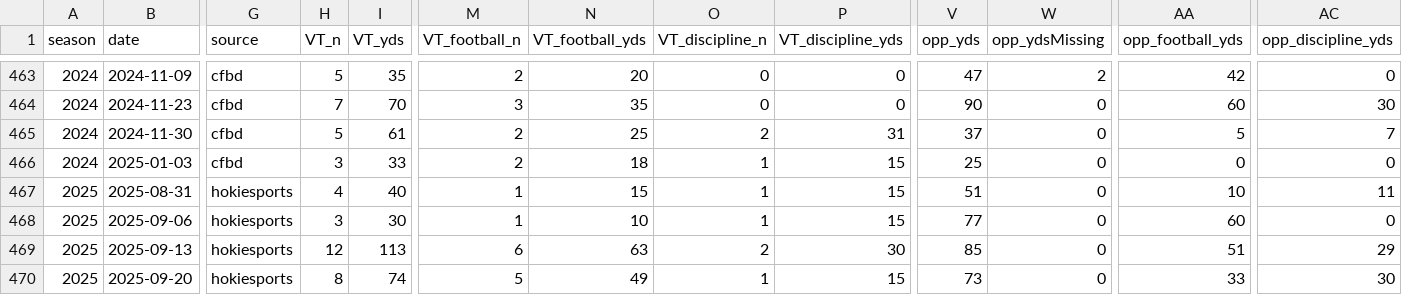
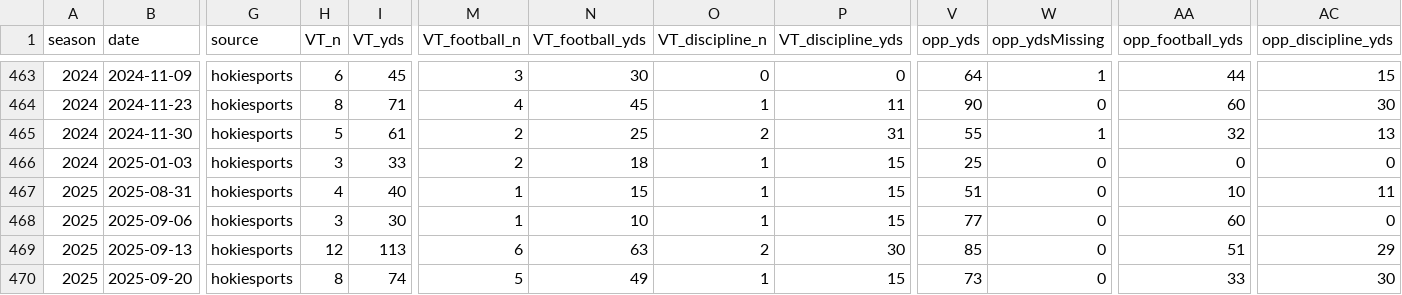
Before and after one commit to justinmorg/justinmorg.github.io, a CSV file: vt-football/data/derived/penalties_by_game.csv, drawn as a sheet; only a part is shown, gaps mark what is left out; the diff covers the shown part only; the diff names each change by its address in the sheet, - before the commit and + after, or states it on an @@ line.

```diff
--- a/vt-football/data/derived/penalties_by_game.csv
+++ b/vt-football/data/derived/penalties_by_game.csv
-G463:G466 (source): cfbd
+G463:G466 (source): hokiesports
-H463 (VT_n): 5
+H463 (VT_n): 6
-I463 (VT_yds): 35
+I463 (VT_yds): 45
-M463 (VT_football_n): 2
+M463 (VT_football_n): 3
-N463 (VT_football_yds): 20
+N463 (VT_football_yds): 30
-V463 (opp_yds): 47
+V463 (opp_yds): 64
-W463 (opp_ydsMissing): 2
+W463 (opp_ydsMissing): 1
-AA463 (opp_football_yds): 42
+AA463 (opp_football_yds): 44
-AC463 (opp_discipline_yds): 0
+AC463 (opp_discipline_yds): 15
-H464 (VT_n): 7
+H464 (VT_n): 8
-I464 (VT_yds): 70
+I464 (VT_yds): 71
-M464 (VT_football_n): 3
+M464 (VT_football_n): 4
-N464 (VT_football_yds): 35
+N464 (VT_football_yds): 45
-O464 (VT_discipline_n): 0
+O464 (VT_discipline_n): 1
-P464 (VT_discipline_yds): 0
+P464 (VT_discipline_yds): 11
-V465 (opp_yds): 37
+V465 (opp_yds): 55
-W465 (opp_ydsMissing): 0
+W465 (opp_ydsMissing): 1
-AA465 (opp_football_yds): 5
+AA465 (opp_football_yds): 32
-AC465 (opp_discipline_yds): 7
+AC465 (opp_discipline_yds): 13
```
Also changed, not shown: 73 edited cells elsewhere in this file, 1 other file.
